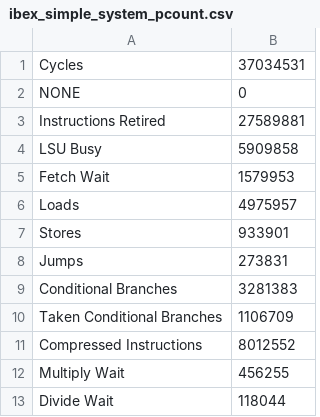
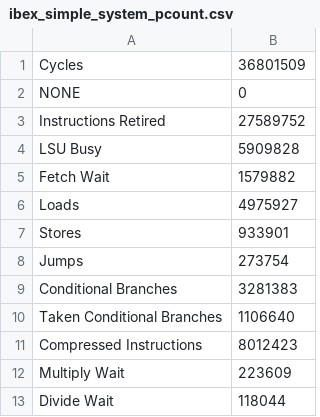
Before and after one commit to Memmedud/Thesis-code, a CSV file: results/benchmarks/mlperf/ic_pext/ibex_simple_system_pcount.csv, drawn as a sheet.

```diff
--- a/results/benchmarks/mlperf/ic_pext/ibex_simple_system_pcount.csv
+++ b/results/benchmarks/mlperf/ic_pext/ibex_simple_system_pcount.csv
@@ -1,13 +1,13 @@
-Cycles,37034531
+Cycles,36801509
 NONE,0
-Instructions Retired,27589881
-LSU Busy,5909858
-Fetch Wait,1579953
-Loads,4975957
+Instructions Retired,27589752
+LSU Busy,5909828
+Fetch Wait,1579882
+Loads,4975927
 Stores,933901
-Jumps,273831
+Jumps,273754
 Conditional Branches,3281383
-Taken Conditional Branches,1106709
-Compressed Instructions,8012552
-Multiply Wait,456255
+Taken Conditional Branches,1106640
+Compressed Instructions,8012423
+Multiply Wait,223609
 Divide Wait,118044
```
Also changed, not shown: results/benchmarks/mlperf/aww_pext/ibex_simple_system_pcount.csv, results/benchmarks/mlperf/toy_pext/ibex_simple_system_pcount.csv, 48 other files.
